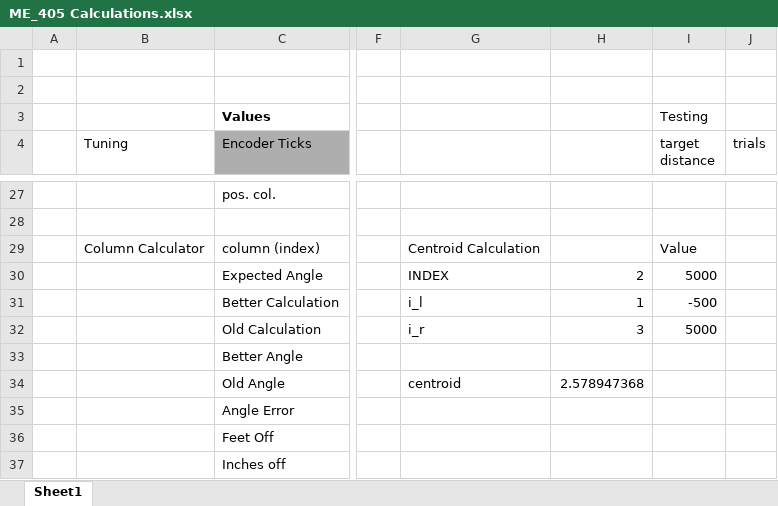
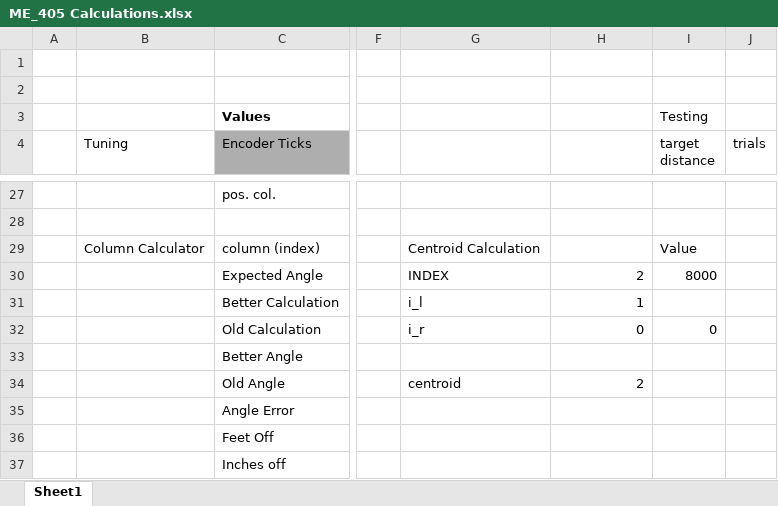
Before and after one commit to muldy7/Term-Project, an Excel workbook: ME_405 Calculations.xlsx, sheet Sheet1, drawn as a sheet; only a part is shown, gaps mark what is left out; values as stored, in another font and other column widths than the file's, no borders; the diff names each change by its address in the sheet, - before the commit and + after, or states it on an @@ line.

```diff
--- a/ME_405 Calculations.xlsx (sheet Sheet1)
+++ b/ME_405 Calculations.xlsx (sheet Sheet1)
-I30 (target distance): 5000
+I30 (target distance): 8000
-I31 (target distance): -500
+I31 (target distance): (empty)
-H32: 3
+H32: 0
-I32 (target distance): 5000
+I32 (target distance): 0
-H34: 2.578947368
+H34: 2
```
Also changed, not shown: 6 other files.
